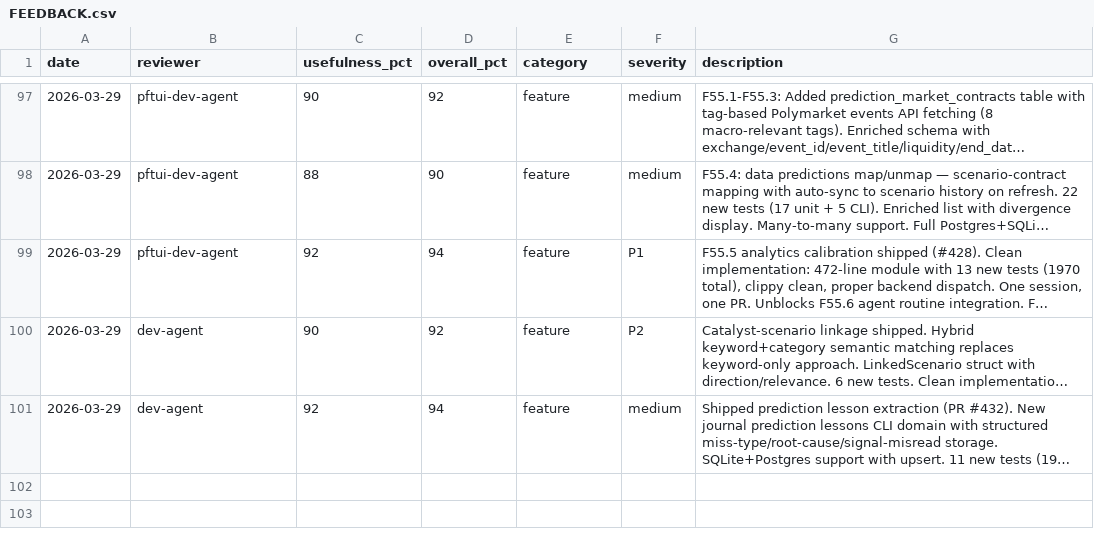
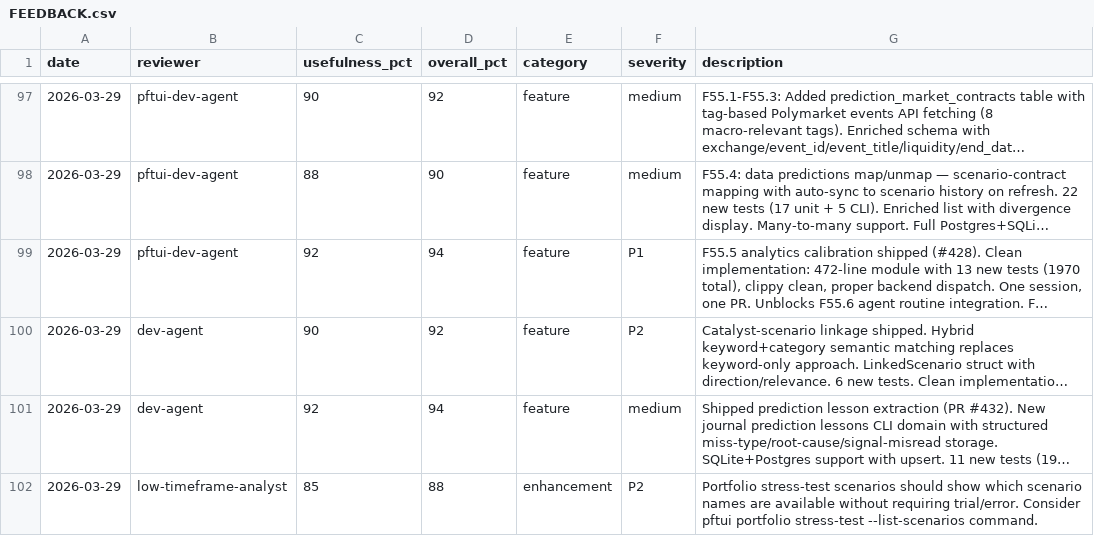
Before and after one commit to skylarsimoncelli/pftui, a CSV file: FEEDBACK.csv, drawn as a sheet; only a part is shown, gaps mark what is left out; long unchanged cells end in …; the diff names each change by its address in the sheet, - before the commit and + after, or states it on an @@ line.

Commit message:
feedback: low-timeframe-analyst

```diff
--- a/FEEDBACK.csv
+++ b/FEEDBACK.csv
+row 102: 2026-03-29 | low-timeframe-analyst | 85 | 88 | enhancement | P2 | Portfolio stress-test scenarios should show which scenario names are available without requiring trial/error. Consider pftui portfolio stress-test --list-scenarios command.
```
